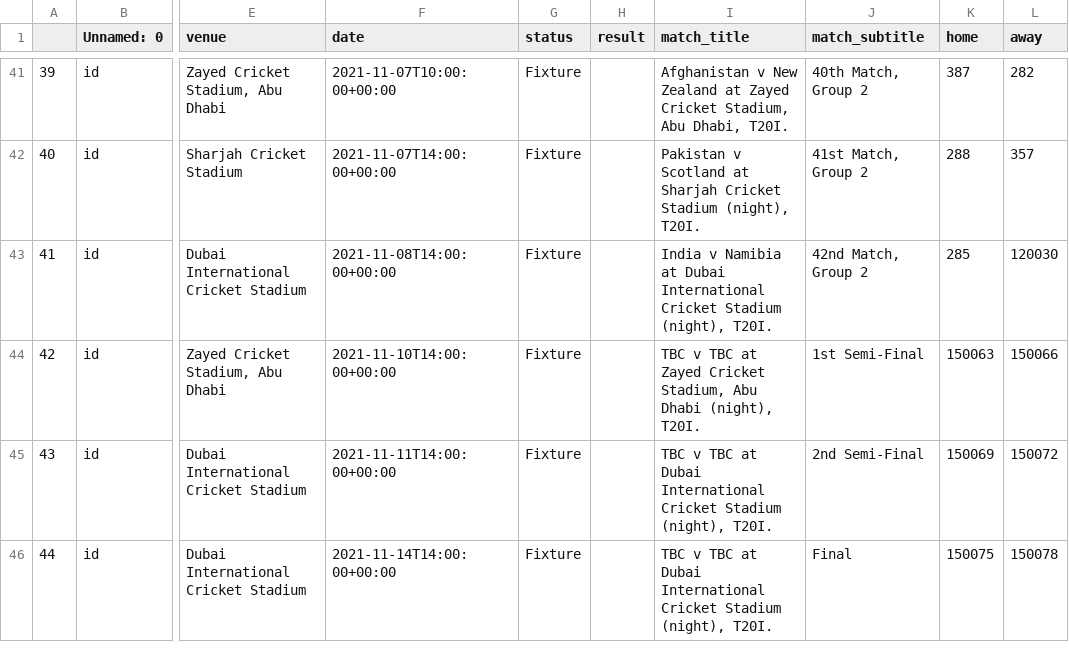
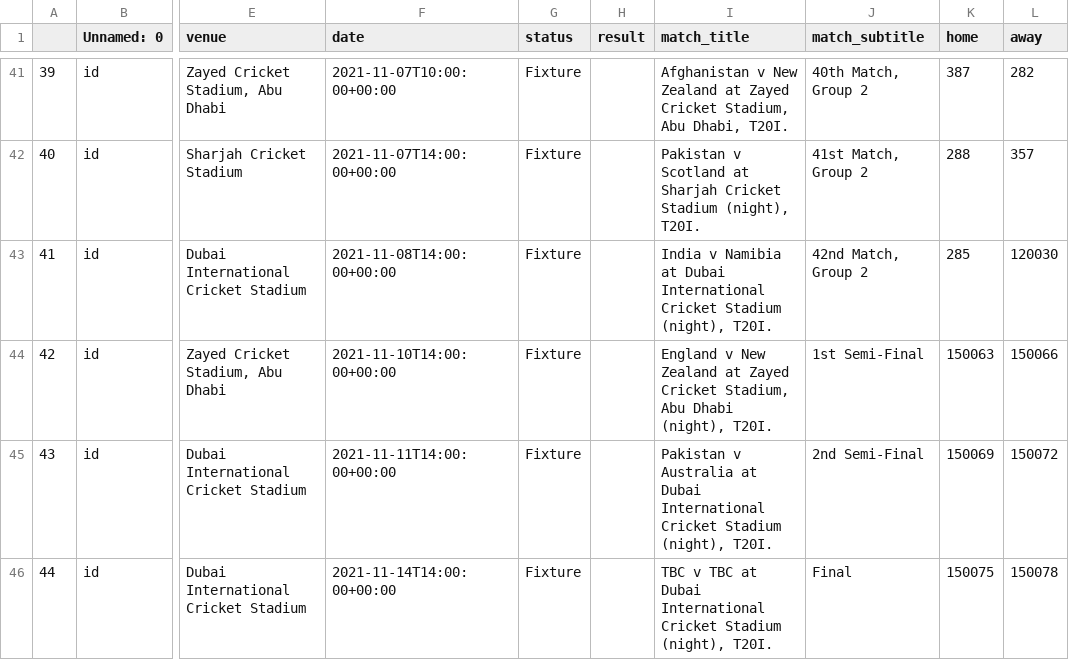
Before and after one commit to roneshgangavani/CricSquid, a CSV file: data/2021_cup_schedule.csv, drawn as a sheet; only a part is shown, gaps mark what is left out; the diff names each change by its address in the sheet, - before the commit and + after, or states it on an @@ line.

Commit message:
updated data

```diff
--- a/data/2021_cup_schedule.csv
+++ b/data/2021_cup_schedule.csv
-I44 (match_title): TBC v TBC at Zayed…
+I44 (match_title): England v New Zealand at Zayed…
-I45 (match_title): TBC v TBC at Dubai…
+I45 (match_title): Pakistan v Australia at Dubai…
```
Also changed, not shown: 1 other file.
